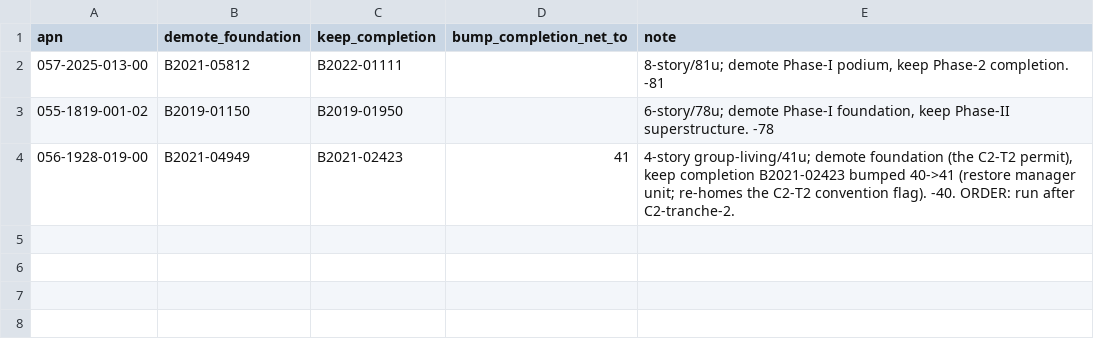
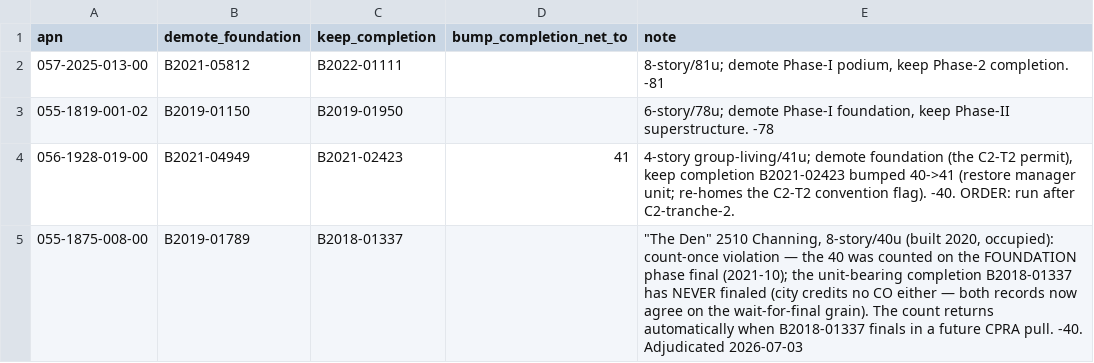
Before and after one commit to blockXblock/berkeley-housing-analysis, a CSV file: corrections/v4/c_multifamily_collapse.csv, drawn as a sheet; the diff names each change by its address in the sheet, - before the commit and + after, or states it on an @@ line.

```diff
--- a/corrections/v4/c_multifamily_collapse.csv
+++ b/corrections/v4/c_multifamily_collapse.csv
+row 5: 055-1875-008-00 | B2019-01789 | B2018-01337 |  | "The Den" 2510 Channing, 8-story/40u (built 2020, occupied): count-once violation — the 40 was counted on the FOUNDATION phase final (2021-10); the unit-bearing completion B2018-01337 has NEVER finaled (city credits no CO either — both records now agree on the wait-for-final grain). The count returns automatically when B2018-01337 finals in a future CPRA pull. -40. Adjudicated 2026-07-03
```
Also changed, not shown: 7 other files.
